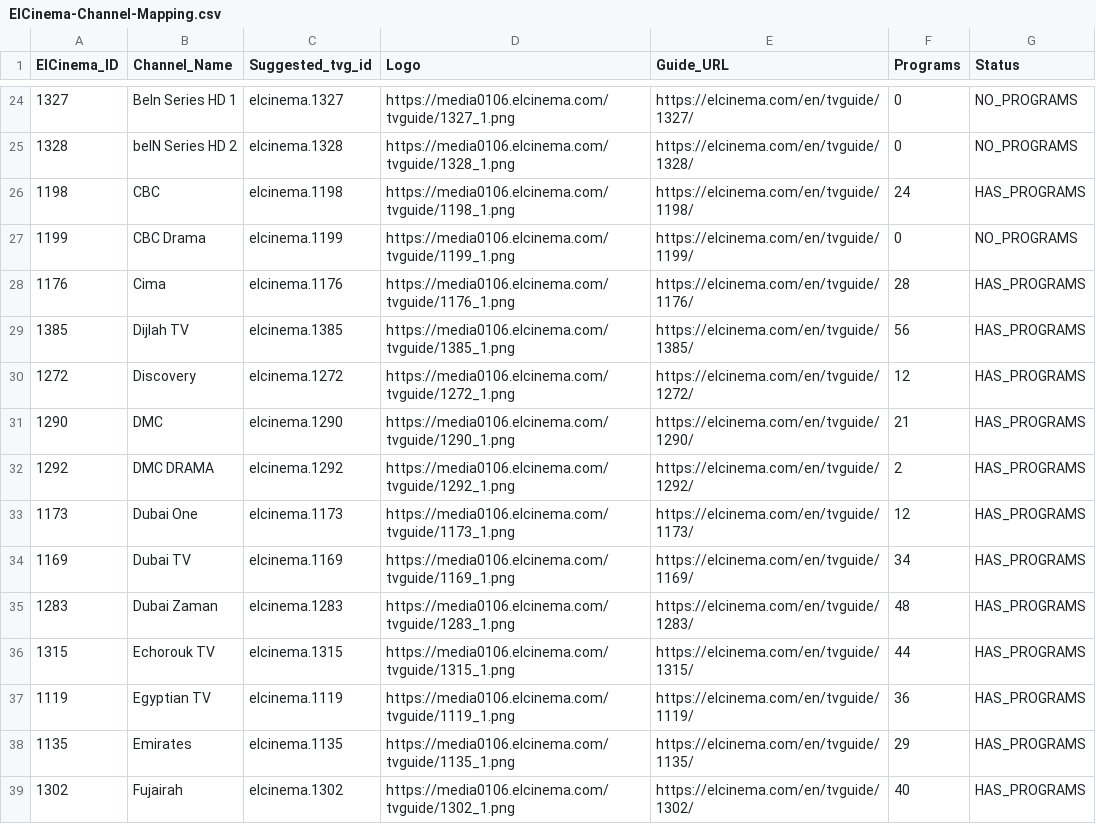
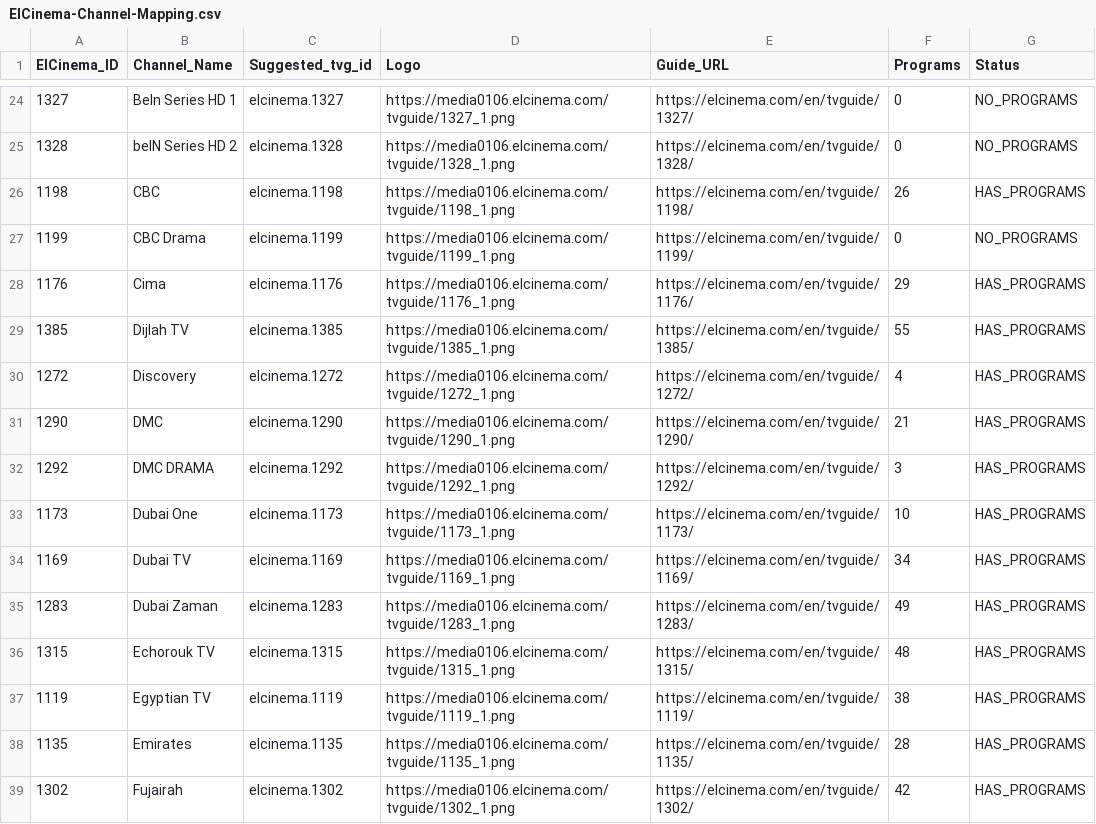
Before and after one commit to DzGreenServices/DZGreen-EPG, a CSV file: ElCinema-Channel-Mapping.csv, drawn as a sheet; only a part is shown, gaps mark what is left out; the diff covers the shown part only.

```diff
--- a/ElCinema-Channel-Mapping.csv
+++ b/ElCinema-Channel-Mapping.csv
@@ -25,15 +25,15 @@
 1328,beIN Series HD 2,elcinema.1328,https://media0106.elcinema.com/tvguide/1328_1.png,https://elcinema.com/en/tvguide/1328/,0,NO_PROGRAMS
-1198,CBC,elcinema.1198,https://media0106.elcinema.com/tvguide/1198_1.png,https://elcinema.com/en/tvguide/1198/,24,HAS_PROGRAMS
+1198,CBC,elcinema.1198,https://media0106.elcinema.com/tvguide/1198_1.png,https://elcinema.com/en/tvguide/1198/,26,HAS_PROGRAMS
 1199,CBC Drama,elcinema.1199,https://media0106.elcinema.com/tvguide/1199_1.png,https://elcinema.com/en/tvguide/1199/,0,NO_PROGRAMS
-1176,Cima,elcinema.1176,https://media0106.elcinema.com/tvguide/1176_1.png,https://elcinema.com/en/tvguide/1176/,28,HAS_PROGRAMS
-1385,Dijlah TV,elcinema.1385,https://media0106.elcinema.com/tvguide/1385_1.png,https://elcinema.com/en/tvguide/1385/,56,HAS_PROGRAMS
-1272,Discovery,elcinema.1272,https://media0106.elcinema.com/tvguide/1272_1.png,https://elcinema.com/en/tvguide/1272/,12,HAS_PROGRAMS
+1176,Cima,elcinema.1176,https://media0106.elcinema.com/tvguide/1176_1.png,https://elcinema.com/en/tvguide/1176/,29,HAS_PROGRAMS
+1385,Dijlah TV,elcinema.1385,https://media0106.elcinema.com/tvguide/1385_1.png,https://elcinema.com/en/tvguide/1385/,55,HAS_PROGRAMS
+1272,Discovery,elcinema.1272,https://media0106.elcinema.com/tvguide/1272_1.png,https://elcinema.com/en/tvguide/1272/,4,HAS_PROGRAMS
 1290,DMC,elcinema.1290,https://media0106.elcinema.com/tvguide/1290_1.png,https://elcinema.com/en/tvguide/1290/,21,HAS_PROGRAMS
-1292,DMC DRAMA,elcinema.1292,https://media0106.elcinema.com/tvguide/1292_1.png,https://elcinema.com/en/tvguide/1292/,2,HAS_PROGRAMS
-1173,Dubai One,elcinema.1173,https://media0106.elcinema.com/tvguide/1173_1.png,https://elcinema.com/en/tvguide/1173/,12,HAS_PROGRAMS
+1292,DMC DRAMA,elcinema.1292,https://media0106.elcinema.com/tvguide/1292_1.png,https://elcinema.com/en/tvguide/1292/,3,HAS_PROGRAMS
+1173,Dubai One,elcinema.1173,https://media0106.elcinema.com/tvguide/1173_1.png,https://elcinema.com/en/tvguide/1173/,10,HAS_PROGRAMS
 1169,Dubai TV,elcinema.1169,https://media0106.elcinema.com/tvguide/1169_1.png,https://elcinema.com/en/tvguide/1169/,34,HAS_PROGRAMS
-1283,Dubai Zaman,elcinema.1283,https://media0106.elcinema.com/tvguide/1283_1.png,https://elcinema.com/en/tvguide/1283/,48,HAS_PROGRAMS
-1315,Echorouk TV,elcinema.1315,https://media0106.elcinema.com/tvguide/1315_1.png,https://elcinema.com/en/tvguide/1315/,44,HAS_PROGRAMS
-1119,Egyptian TV,elcinema.1119,https://media0106.elcinema.com/tvguide/1119_1.png,https://elcinema.com/en/tvguide/1119/,36,HAS_PROGRAMS
-1135,Emirates,elcinema.1135,https://media0106.elcinema.com/tvguide/1135_1.png,https://elcinema.com/en/tvguide/1135/,29,HAS_PROGRAMS
-1302,Fujairah,elcinema.1302,https://media0106.elcinema.com/tvguide/1302_1.png,https://elcinema.com/en/tvguide/1302/,40,HAS_PROGRAMS
+1283,Dubai Zaman,elcinema.1283,https://media0106.elcinema.com/tvguide/1283_1.png,https://elcinema.com/en/tvguide/1283/,49,HAS_PROGRAMS
+1315,Echorouk TV,elcinema.1315,https://media0106.elcinema.com/tvguide/1315_1.png,https://elcinema.com/en/tvguide/1315/,48,HAS_PROGRAMS
+1119,Egyptian TV,elcinema.1119,https://media0106.elcinema.com/tvguide/1119_1.png,https://elcinema.com/en/tvguide/1119/,38,HAS_PROGRAMS
+1135,Emirates,elcinema.1135,https://media0106.elcinema.com/tvguide/1135_1.png,https://elcinema.com/en/tvguide/1135/,28,HAS_PROGRAMS
+1302,Fujairah,elcinema.1302,https://media0106.elcinema.com/tvguide/1302_1.png,https://elcinema.com/en/tvguide/1302/,42,HAS_PROGRAMS
```
Also changed, not shown: 1 added row and 59 edited cells elsewhere in this file, 1 other file.
